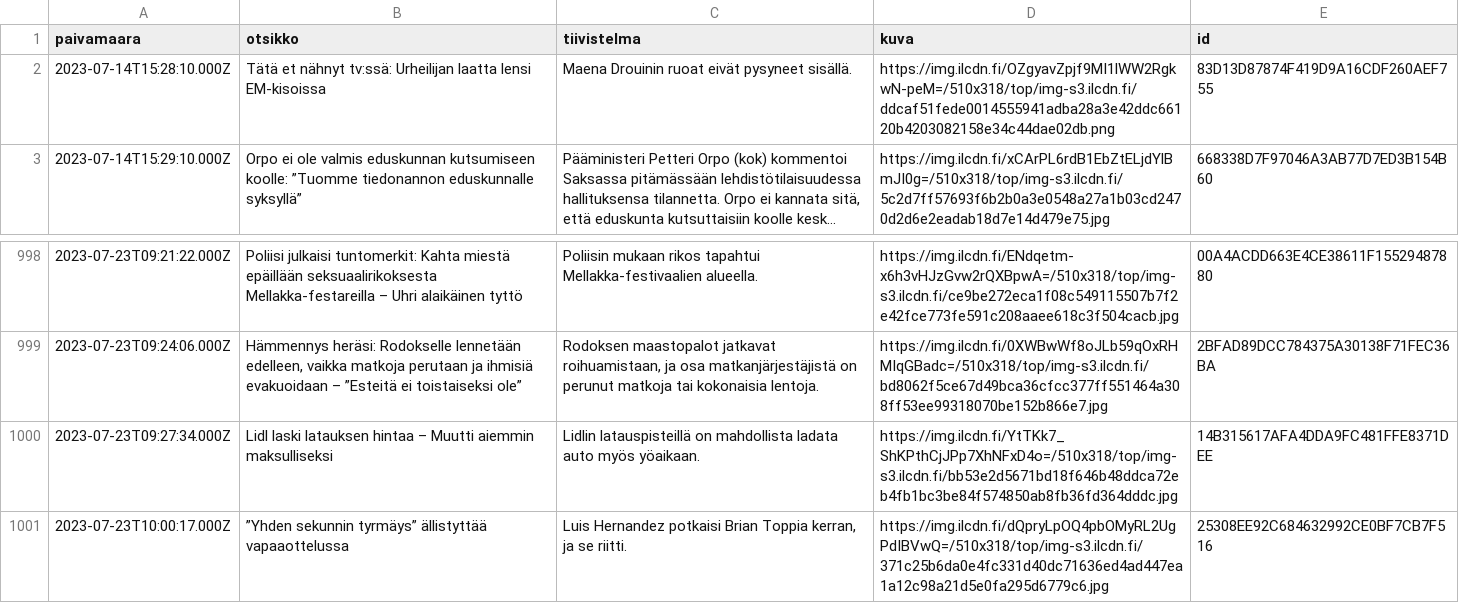
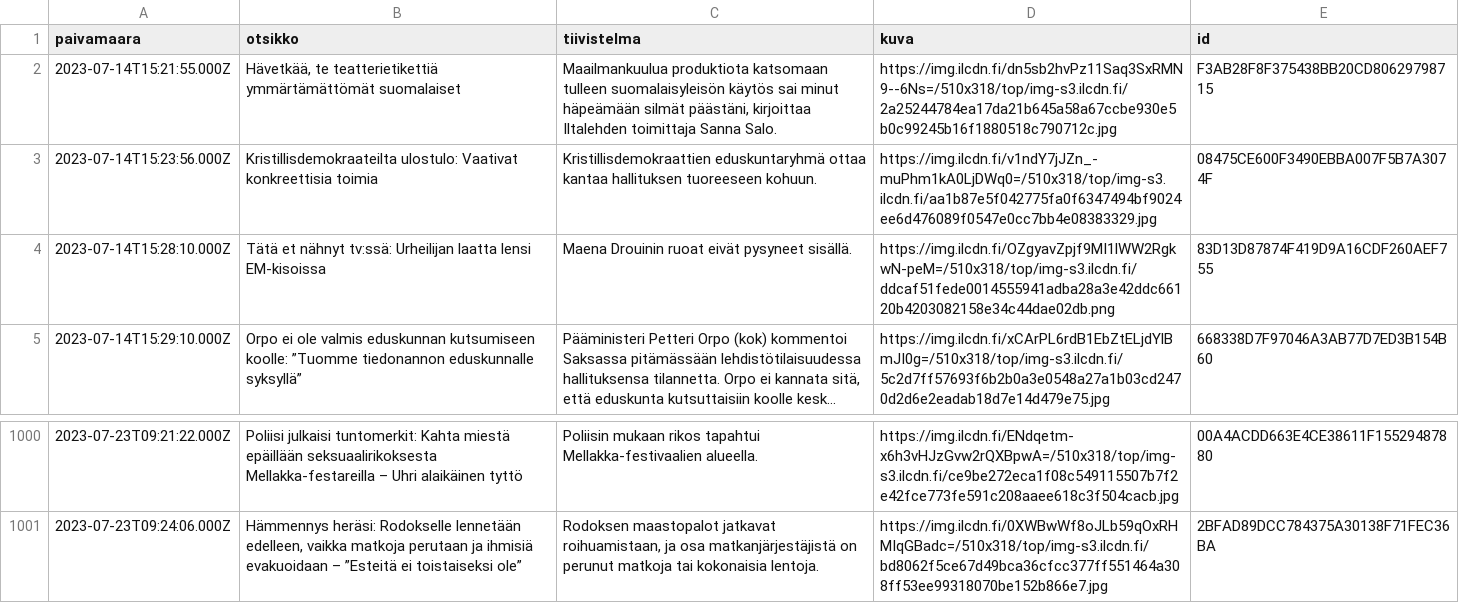
Before and after one commit to nkrusch/fi-news-corpus, a CSV file: corpus/shard-201.csv, drawn as a sheet; only a part is shown, gaps mark what is left out; long unchanged cells end in …; removed rows and columns are numbered as before the commit, all else as after; the diff names each change by its address in the sheet, - before the commit and + after, or states it on an @@ line.

Commit message:
update corpus

```diff
--- a/corpus/shard-201.csv
+++ b/corpus/shard-201.csv
+row 2: 2023-07-14T15:21:55.000Z | Hävetkää, te teatterietikettiä ymmärtämättömät suomalaiset | Maailmankuulua produktiota katsomaan tulleen suomalaisyleisön käytös sai minut häpeämään silmät päästäni, kirjoittaa Iltalehden toimittaja Sanna Salo. | https://img.ilcdn.fi/dn5sb2hvPz11Saq3SxRMN9--6Ns=/510x318/top/img-s3.ilcdn.fi/2a25244784ea17da21b645a58a67ccbe930e5b0c99245b16f1880518c790712c.jpg | F3AB28F8F375438BB20CD80629798715
+row 3: 2023-07-14T15:23:56.000Z | Kristillisdemokraateilta ulostulo: Vaativat konkreettisia toimia | Kristillisdemokraattien eduskuntaryhmä ottaa kantaa hallituksen tuoreeseen kohuun. | https://img.ilcdn.fi/v1ndY7jJZn_-muPhm1kA0LjDWq0=/510x318/top/img-s3.ilcdn.fi/aa1b87e5f042775fa0f6347494bf9024ee6d476089f0547e0cc7bb4e08383329.jpg | 08475CE600F3490EBBA007F5B7A3074F
-row 1000: 2023-07-23T09:27:34.000Z | Lidl laski latauksen hintaa – Muutti aiemmin maksulliseksi | Lidlin latauspisteillä on mahdollista ladata auto myös yöaikaan. | https://img.ilcdn.fi/YtTKk7_ShKPthCjJPp7XhNFxD4o=/510x318/top/img-s3.ilcdn.fi/bb53e2d5671bd18f646b48ddca72eb4fb1bc3be84f574850ab8fb36fd364dddc.jpg | 14B315617AFA4DDA9FC481FFE8371DEE
-row 1001: 2023-07-23T10:00:17.000Z | ”Yhden sekunnin tyrmäys” ällistyttää vapaaottelussa | Luis Hernandez potkaisi Brian Toppia kerran, ja se riitti. | https://img.ilcdn.fi/dQpryLpOQ4pbOMyRL2UgPdIBVwQ=/510x318/top/img-s3.ilcdn.fi/371c25b6da0e4fc331d40dc71636ed4ad447ea1a12c98a21d5e0fa295d6779c6.jpg | 25308EE92C684632992CE0BF7CB7F516
```
Also changed, not shown: corpus/shard-199.csv, corpus/shard-200.csv, 11 other files.
